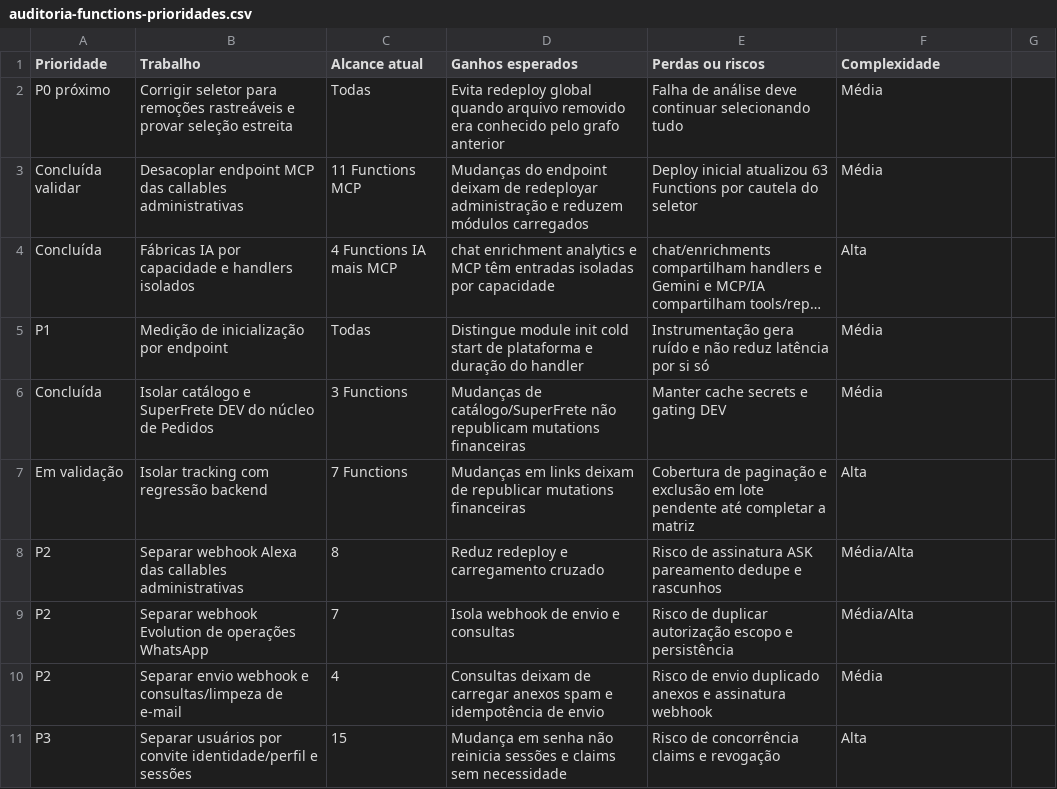
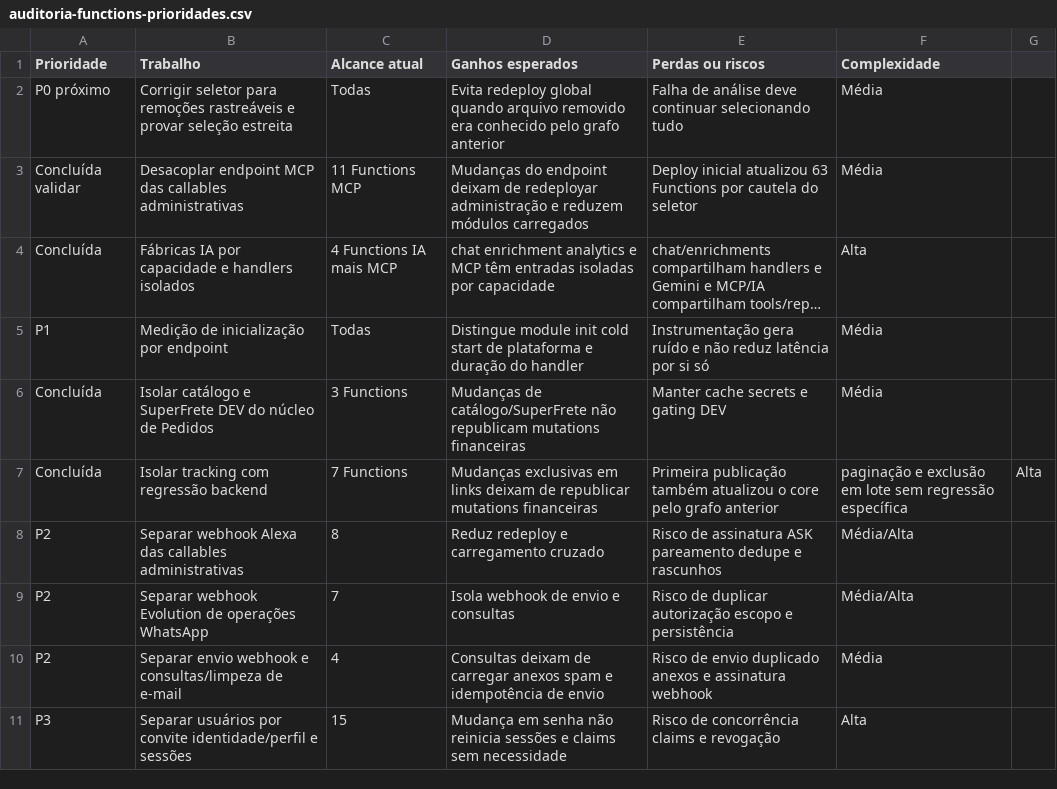
Before and after one commit to ccesargarcia/luisices, a CSV file: docs/auditoria-functions-prioridades.csv, drawn as a sheet; only a part is shown; long unchanged cells end in ….

Commit message:
docs(functions): record tracking isolation deploy

```diff
--- a/docs/auditoria-functions-prioridades.csv
+++ b/docs/auditoria-functions-prioridades.csv
@@ -6,3 +6,3 @@ P1;Medição de inicialização por endpoint;Todas;Distingue module init cold st
 Concluída;Isolar catálogo e SuperFrete DEV do núcleo de Pedidos;3 Functions;Mudanças de catálogo/SuperFrete não republicam mutations financeiras;Manter cache secrets e gating DEV;Média
-Em validação;Isolar tracking com regressão backend;7 Functions;Mudanças em links deixam de republicar mutations financeiras;Cobertura de paginação e exclusão em lote pendente até completar a matriz;Alta
+Concluída;Isolar tracking com regressão backend;7 Functions;Mudanças exclusivas em links deixam de republicar mutations financeiras;Primeira publicação também atualizou o core pelo grafo anterior; paginação e exclusão em lote sem regressão específica;Alta
 P2;Separar webhook Alexa das callables administrativas;8;Reduz redeploy e carregamento cruzado;Risco de assinatura ASK pareamento dedupe e rascunhos;Média/Alta
```
Also changed, not shown: 2 other files.
